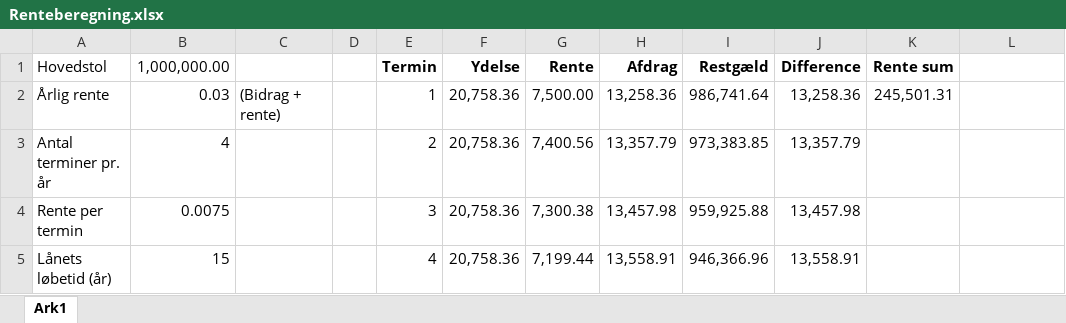
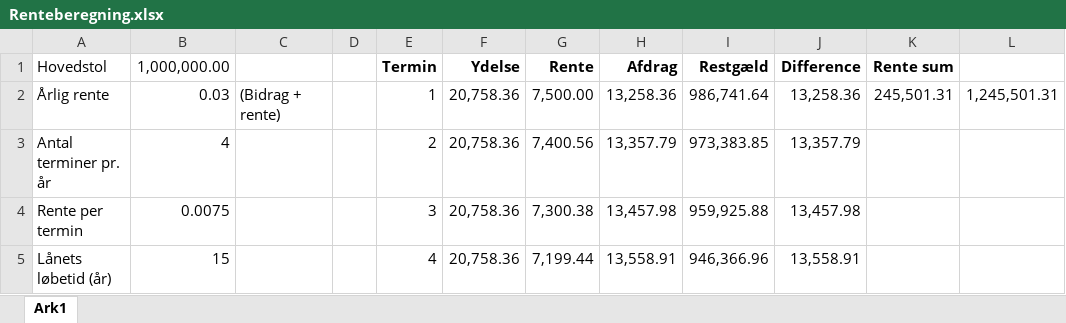
Before and after one commit to Therkelsen/CPP, an Excel workbook: CLion/cppexercises/9.1_Laaneberegning/Assets/Renteberegning.xlsx, sheet Ark1, drawn as a sheet; only a part is shown; values as stored, in another font and other column widths than the file's, no borders; the diff names each change by its address in the sheet, - before the commit and + after, or states it on an @@ line.

```diff
--- a/CLion/cppexercises/9.1_Laaneberegning/Assets/Renteberegning.xlsx (sheet Ark1)
+++ b/CLion/cppexercises/9.1_Laaneberegning/Assets/Renteberegning.xlsx (sheet Ark1)
-L2: (empty)
+L2: 1,245,501.31
```
Also changed, not shown: 8 other files.
